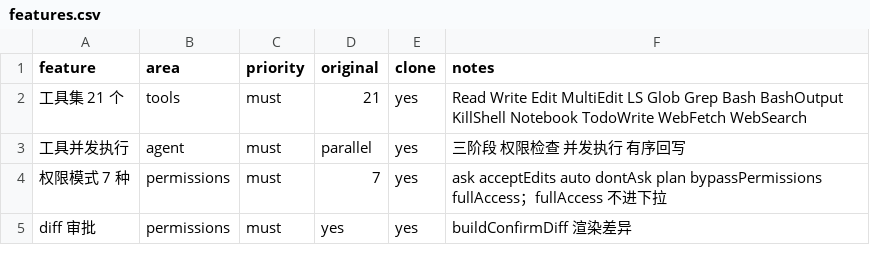
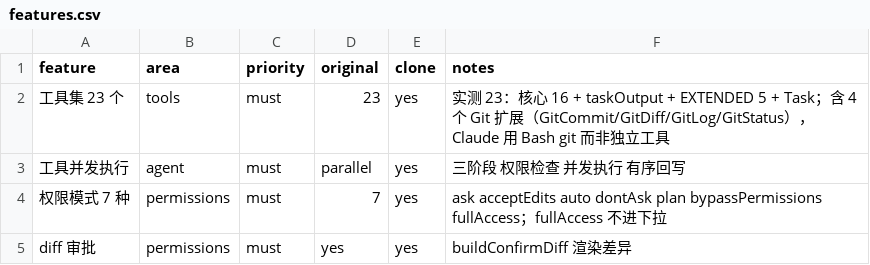
Before and after one commit to lark980-web/MyClaude, a CSV file: replica/features.csv, drawn as a sheet; only a part is shown.

```diff
--- a/replica/features.csv
+++ b/replica/features.csv
@@ -1,3 +1,3 @@
 feature,area,priority,original,clone,notes
-工具集 21 个,tools,must,21,yes,Read Write Edit MultiEdit LS Glob Grep Bash BashOutput KillShell Notebook TodoWrite WebFetch WebSearch
+工具集 23 个,tools,must,23,yes,"实测 23：核心 16 + taskOutput + EXTENDED 5 + Task；含 4 个 Git 扩展（GitCommit/GitDiff/GitLog/GitStatus），Claude 用 Bash git 而非独立工具"
 工具并发执行,agent,must,parallel,yes,三阶段 权限检查 并发执行 有序回写
```
Also changed, not shown: 2 other files.
